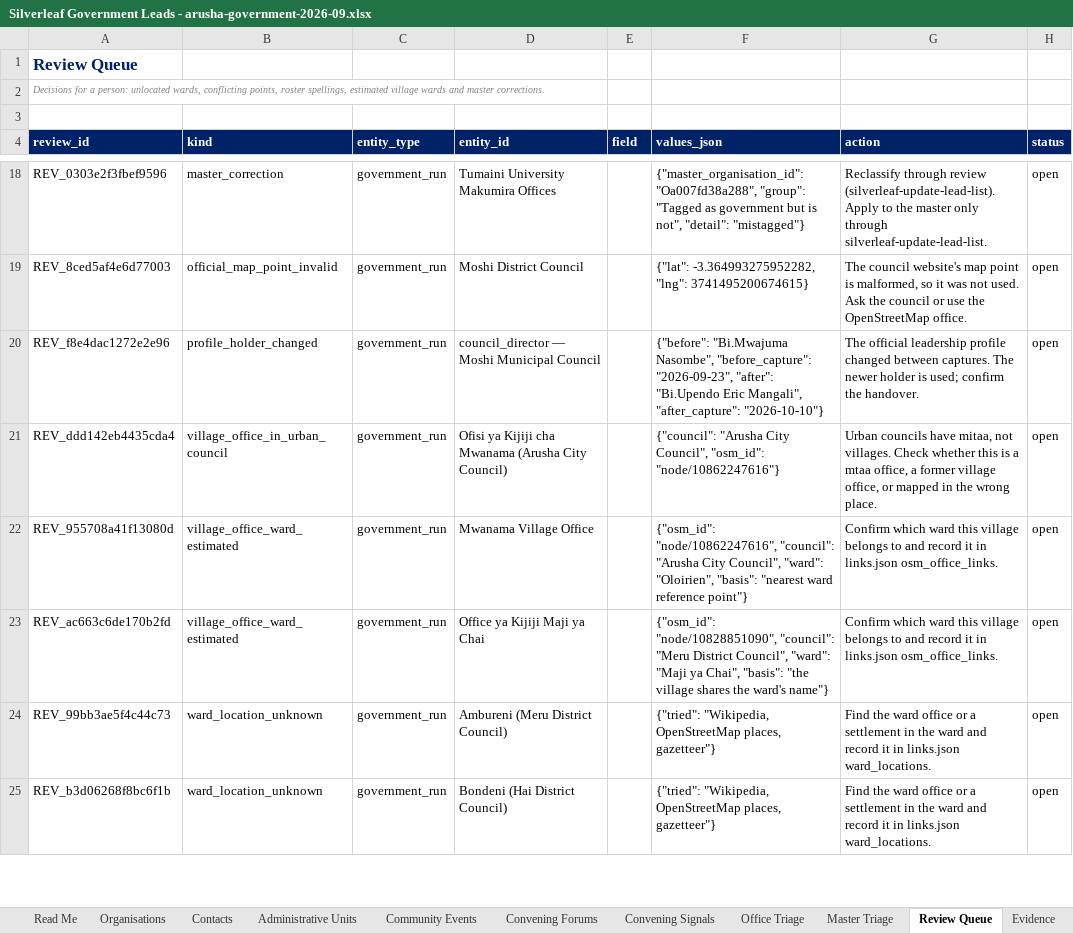
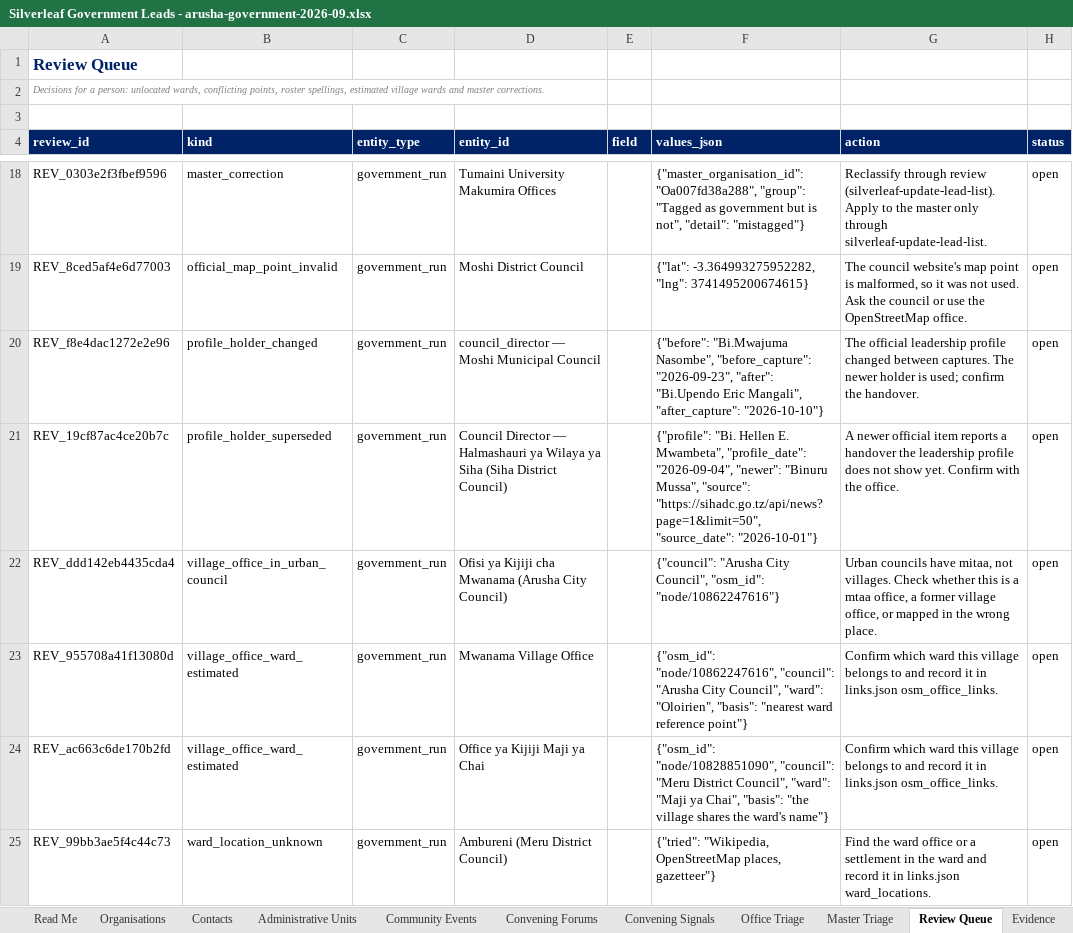
Before and after one commit to Nehemia-joh/Agenticmarketing, an Excel workbook: outputs/runs/arusha-government-2026-09/Silverleaf Government Leads - arusha-government-2026-09.xlsx, sheet Review Queue, drawn as a sheet; only a part is shown, gaps mark what is left out; the shorter side is filled out with more unchanged rows; values as stored, in another font and other column widths than the file's, no borders; the diff names each change by its address in the sheet, - before the commit and + after, or states it on an @@ line.

```diff
--- a/outputs/runs/arusha-government-2026-09/Silverleaf Government Leads - arusha-government-2026-09.xlsx (sheet Review Queue)
+++ b/outputs/runs/arusha-government-2026-09/Silverleaf Government Leads - arusha-government-2026-09.xlsx (sheet Review Queue)
+row 21: REV_19cf87ac4ce20b7c | profile_holder_superseded | government_run | Council Director — Halmashauri ya Wilaya ya Siha (Siha District Council) |  | {"profile": "Bi. Hellen E. Mwambeta", "profile_date": "2026-09-04", "newer": "Binuru Mussa", "source": "https://sihadc.go.tz/api/news?page=1&limit=50", "source_date": "2026-10-01"} | A newer official item reports a handover the leadership profile does not show yet. Confirm with the office. | open
```
Also changed, not shown: sheet Contacts, sheet Evidence, sheet Sources, sheet Read Me, 34 other files.
